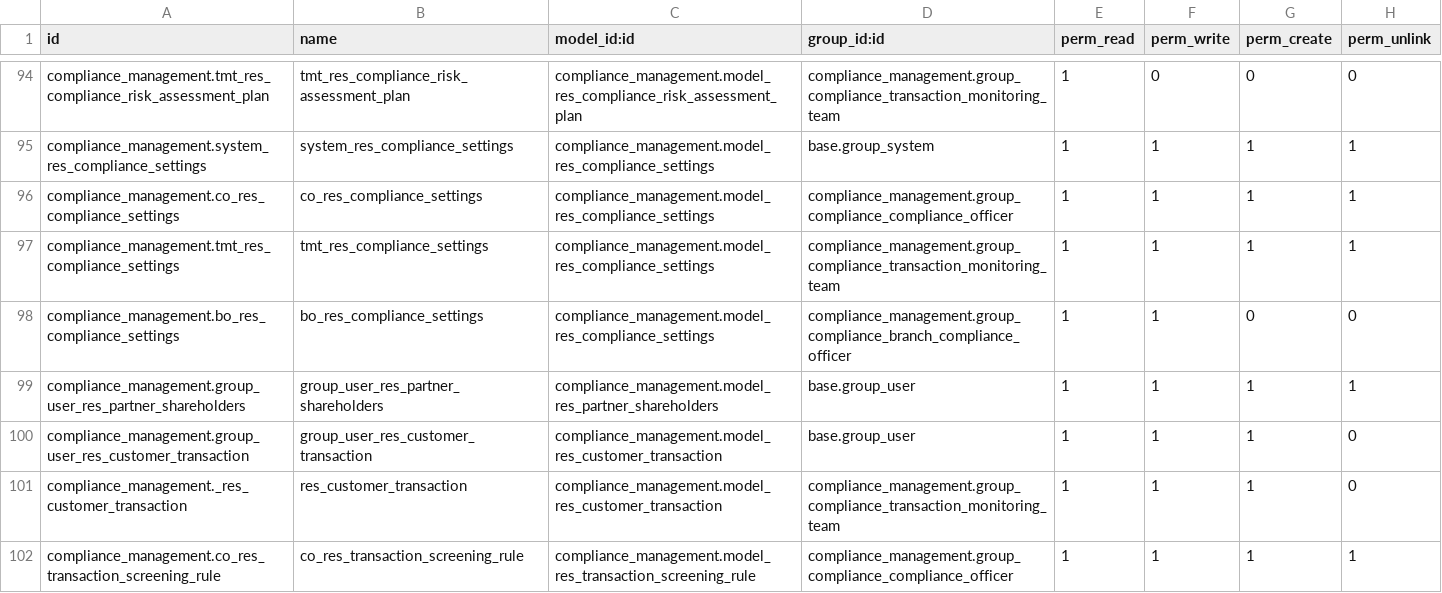
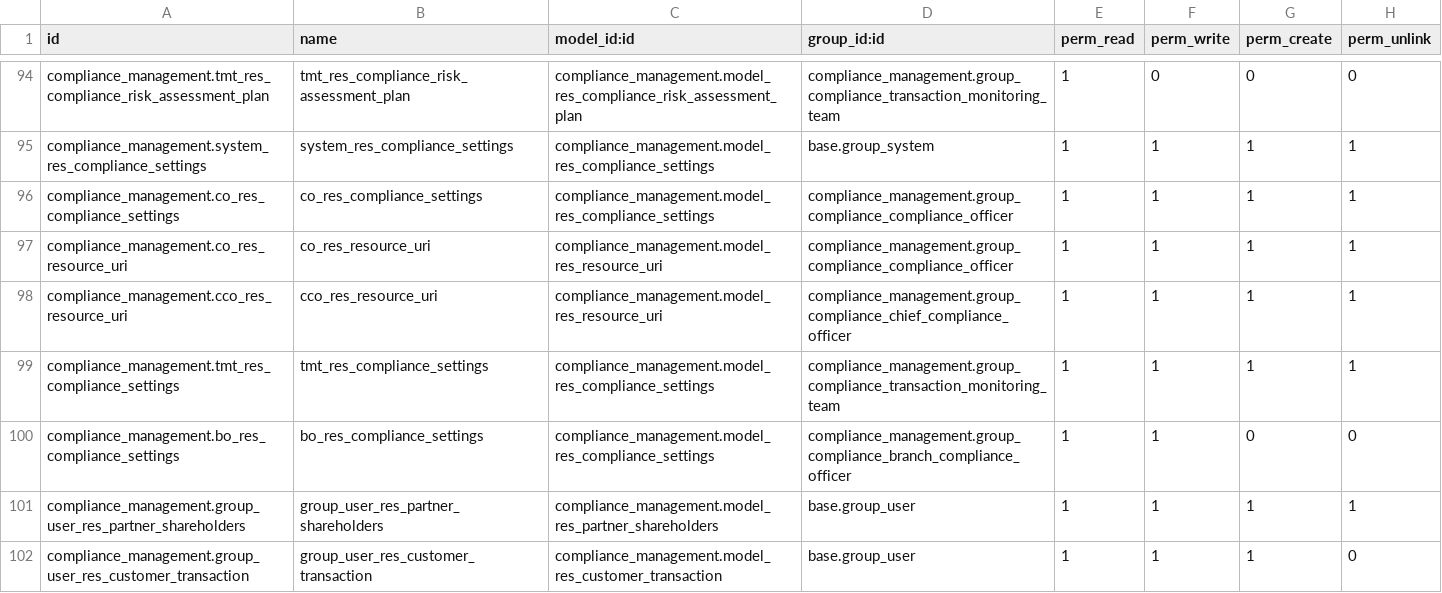
Before and after one commit to novaji-introserve/matrics-app, a CSV file: compliance_management/security/ir.model.access.csv, drawn as a sheet; only a part is shown, gaps mark what is left out; the shorter side is filled out with more unchanged rows; the diff names each change by its address in the sheet, - before the commit and + after, or states it on an @@ line.

```diff
--- a/compliance_management/security/ir.model.access.csv
+++ b/compliance_management/security/ir.model.access.csv
+row 97: compliance_management.co_res_resource_uri | co_res_resource_uri | compliance_management.model_res_resource_uri | compliance_management.group_compliance_compliance_officer | 1 | 1 | 1 | 1
+row 98: compliance_management.cco_res_resource_uri | cco_res_resource_uri | compliance_management.model_res_resource_uri | compliance_management.group_compliance_chief_compliance_officer | 1 | 1 | 1 | 1
```
Also changed, not shown: 30 other files.
